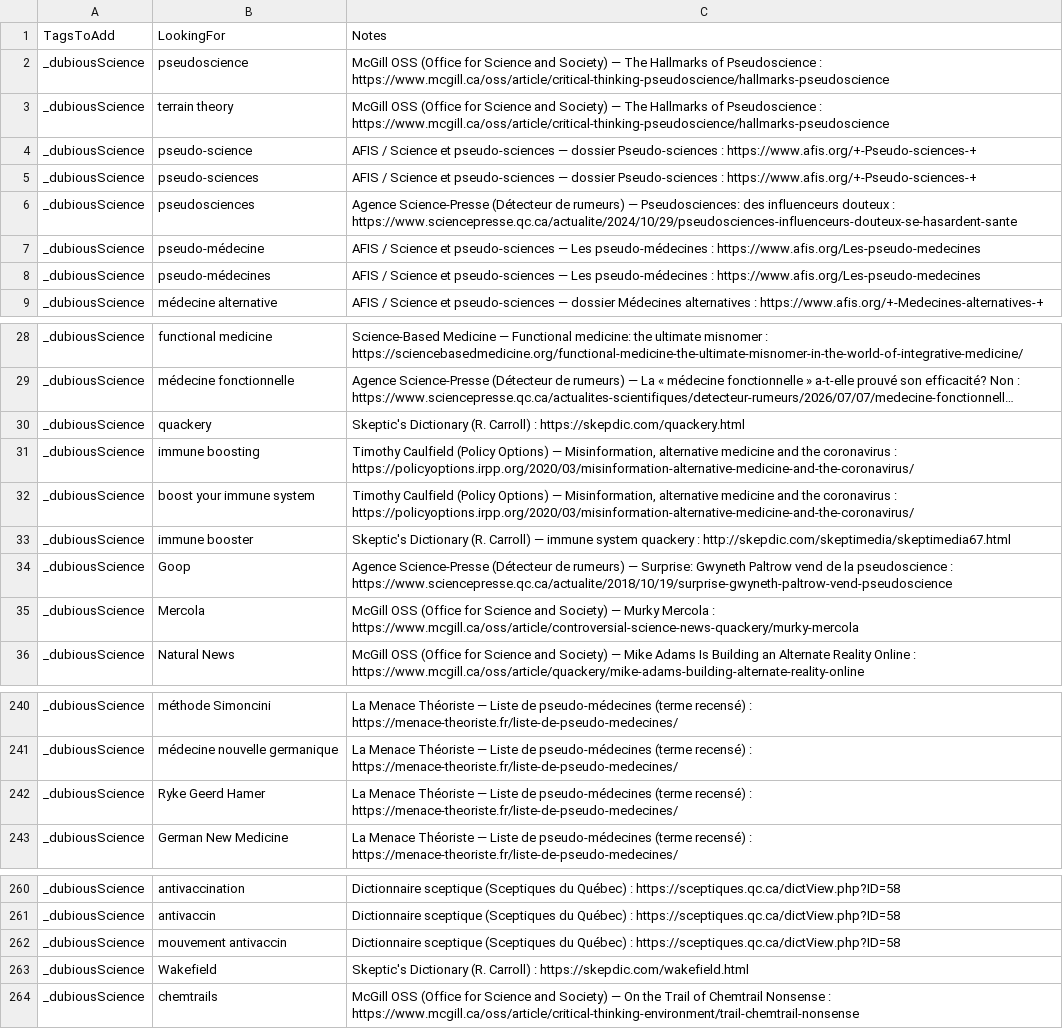
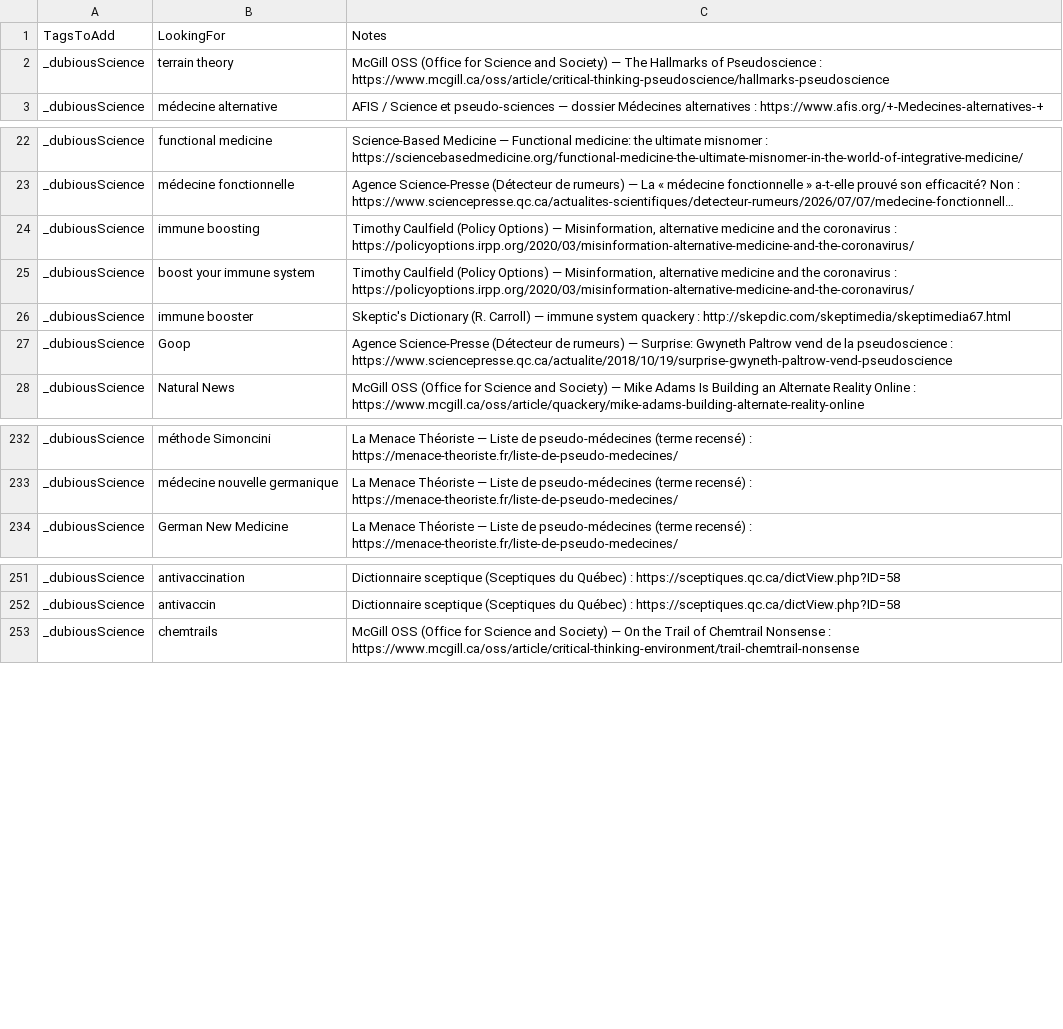
Before and after one commit to pmartinolli/ZotFlag, a CSV file: examples/keywords-dubiousScience.csv, drawn as a sheet; only a part is shown, gaps mark what is left out; long unchanged cells end in …; the diff covers the shown part only; the diff names each change by its address in the sheet, - before the commit and + after, or states it on an @@ line.

Commit message:
20261111

```diff
--- a/examples/keywords-dubiousScience.csv
+++ b/examples/keywords-dubiousScience.csv
-row 2: _dubiousScience | pseudoscience | McGill OSS (Office for Science and Society) — The Hallmarks of Pseudoscience : https://www.mcgill.ca/oss/article/critical-thinking-pseudoscience/hallmarks-pseudoscience
-row 4: _dubiousScience | pseudo-science | AFIS / Science et pseudo-sciences — dossier Pseudo-sciences : https://www.afis.org/+-Pseudo-sciences-+
-row 5: _dubiousScience | pseudo-sciences | AFIS / Science et pseudo-sciences — dossier Pseudo-sciences : https://www.afis.org/+-Pseudo-sciences-+
-row 6: _dubiousScience | pseudosciences | Agence Science-Presse (Détecteur de rumeurs) — Pseudosciences: des influenceurs douteux : https://www.sciencepresse.qc.ca/actualite/2024/10/29/pseudosciences-influenceurs-douteux-se-hasardent-sante
-row 7: _dubiousScience | pseudo-médecine | AFIS / Science et pseudo-sciences — Les pseudo-médecines : https://www.afis.org/Les-pseudo-medecines
-row 8: _dubiousScience | pseudo-médecines | AFIS / Science et pseudo-sciences — Les pseudo-médecines : https://www.afis.org/Les-pseudo-medecines
-row 30: _dubiousScience | quackery | Skeptic's Dictionary (R. Carroll) : https://skepdic.com/quackery.html
-row 35: _dubiousScience | Mercola | McGill OSS (Office for Science and Society) — Murky Mercola : https://www.mcgill.ca/oss/article/controversial-science-news-quackery/murky-mercola
-row 242: _dubiousScience | Ryke Geerd Hamer | La Menace Théoriste — Liste de pseudo-médecines (terme recensé) : https://menace-theoriste.fr/liste-de-pseudo-medecines/
-row 262: _dubiousScience | mouvement antivaccin | Dictionnaire sceptique (Sceptiques du Québec) : https://sceptiques.qc.ca/dictView.php?ID=58
-row 263: _dubiousScience | Wakefield | Skeptic's Dictionary (R. Carroll) : https://skepdic.com/wakefield.html
```
Also changed, not shown: 1 removed row elsewhere in this file.
